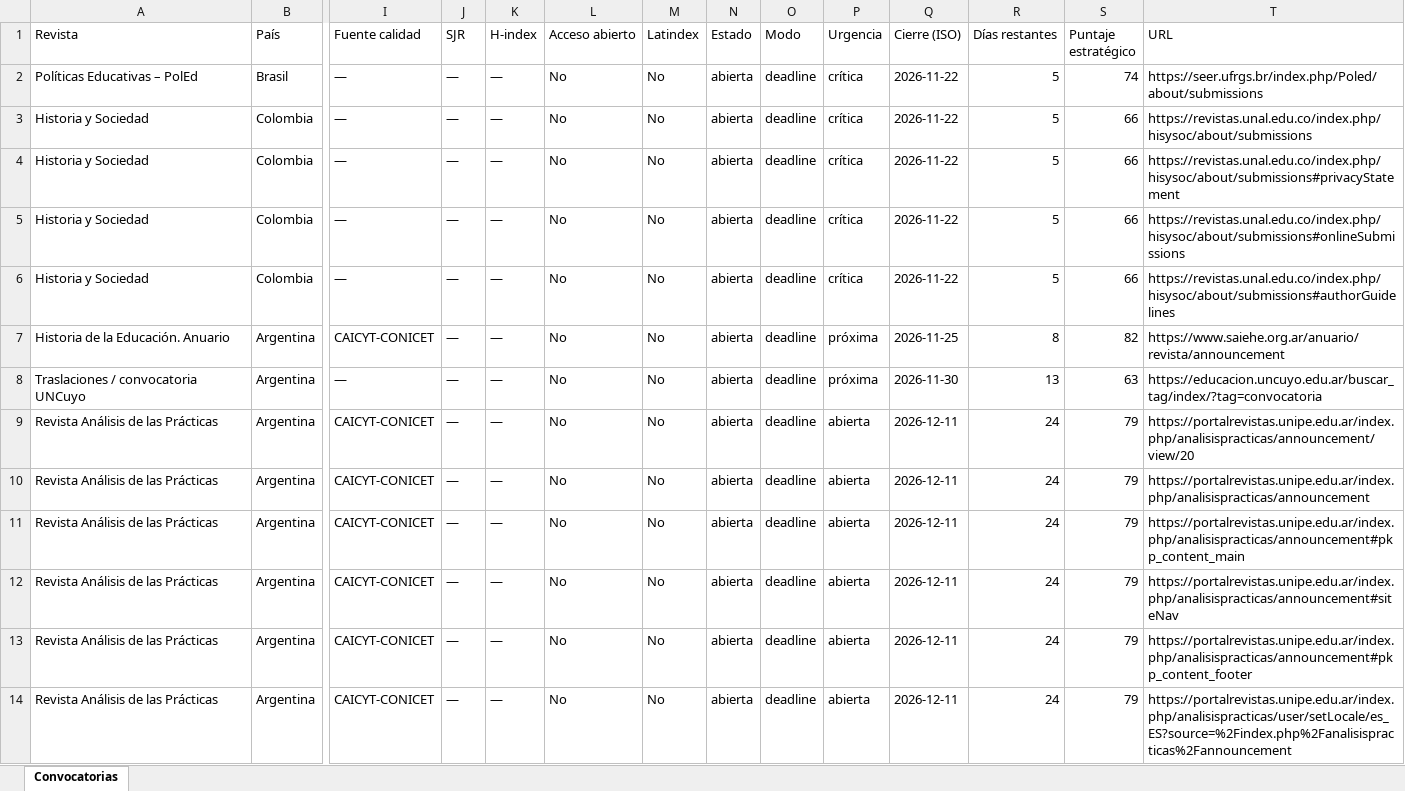
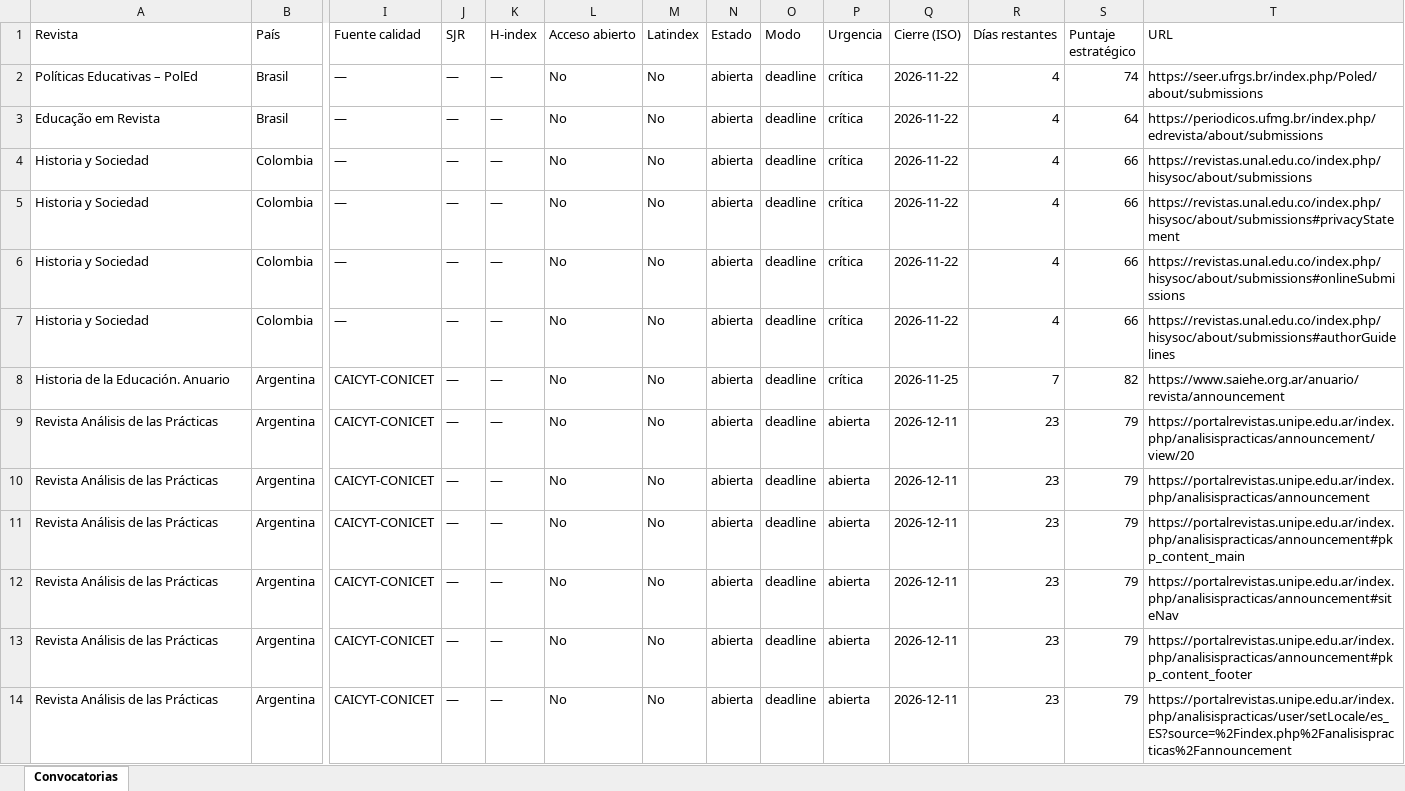
Before and after one commit to eaguirre25/SCRAPEADORACADEMICUS, an Excel workbook: docs/data/latest.xlsx, sheet Convocatorias, drawn as a sheet; only a part is shown, gaps mark what is left out; values as stored, in another font and other column widths than the file's, no cell formats; removed rows and columns are numbered as before the commit, all else as after; rows hold the shown columns only; the diff covers the shown part only; the diff names each change by its address in the sheet, - before the commit and + after, or states it on an @@ line.

```diff
--- a/docs/data/latest.xlsx (sheet Convocatorias)
+++ b/docs/data/latest.xlsx (sheet Convocatorias)
-R2 (Días restantes): 5
+R2 (Días restantes): 4
+row 3: Educação em Revista | Brasil | — | — | — | No | No | abierta | deadline | crítica | 2026-11-22 | 4 | 64 | https://periodicos.ufmg.br/index.php/edrevista/about/submissions
-R4:R7 (Días restantes): 5
+R4:R7 (Días restantes): 4
-P8 (Urgencia): próxima
+P8 (Urgencia): crítica
-R8 (Días restantes): 8
+R8 (Días restantes): 7
-row 8: Traslaciones / convocatoria UNCuyo | Argentina | — | — | — | No | No | abierta | deadline | próxima | 2026-11-30 | 13 | 63 | https://educacion.uncuyo.edu.ar/buscar_tag/index/?tag=convocatoria
-R9:R14 (Días restantes): 24
+R9:R14 (Días restantes): 23
```
Also changed, not shown: 2 added rows, 1 removed row and 22 edited cells elsewhere in this sheet, cell formats, 6 other files.
